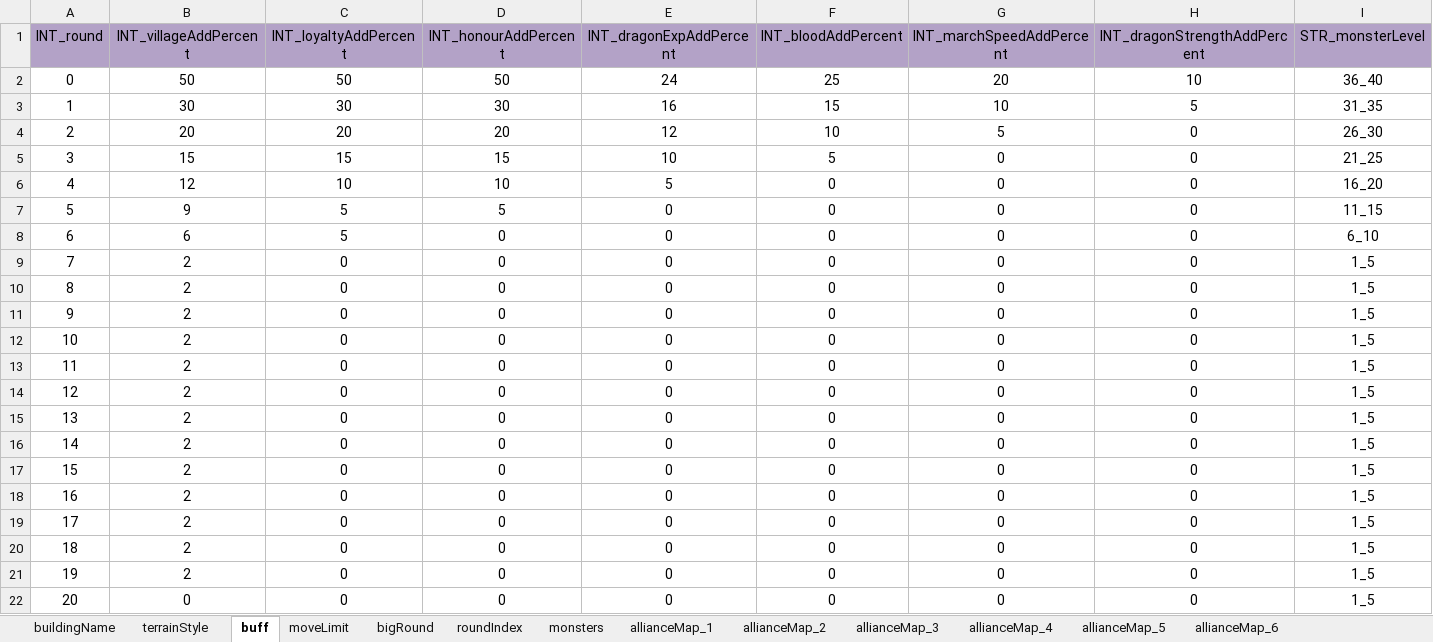
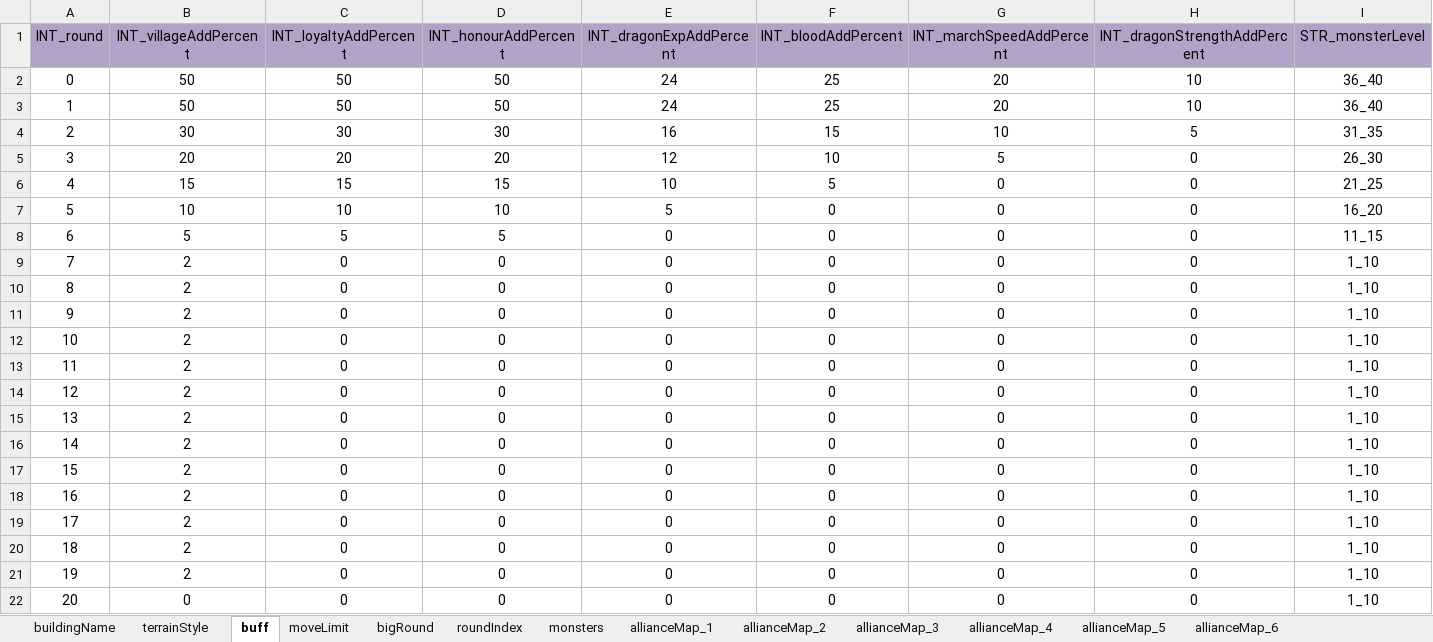
Before and after one commit to ModunZhang/dragonfall_client, an Excel workbook: Dragonfall/gameData/shared/AllianceMap.xlsx, sheet buff, drawn as a sheet; values as stored, in another font and other column widths than the file's, no borders; removed rows and columns are numbered as before the commit, all else as after; the diff names each change by its address in the sheet, - before the commit and + after, or states it on an @@ line.

```diff
--- a/Dragonfall/gameData/shared/AllianceMap.xlsx (sheet buff)
+++ b/Dragonfall/gameData/shared/AllianceMap.xlsx (sheet buff)
+row 3: 1 | 50 | 50 | 50 | 24 | 25 | 20 | 10 | 36_40
-A4 (INT_round): 1
+A4 (INT_round): 2
-A5 (INT_round): 2
+A5 (INT_round): 3
-A6 (INT_round): 3
+A6 (INT_round): 4
-row 6: 4 | 12 | 10 | 10 | 5 | 0 | 0 | 0 | 16_20
-B7 (INT_villageAddPercent): 9
+B7 (INT_villageAddPercent): 10
-C7 (INT_loyaltyAddPercent): 5
+C7 (INT_loyaltyAddPercent): 10
-D7 (INT_honourAddPercent): 5
+D7 (INT_honourAddPercent): 10
-E7 (INT_dragonExpAddPercent): 0
+E7 (INT_dragonExpAddPercent): 5
-I7 (STR_monsterLevel): 11_15
+I7 (STR_monsterLevel): 16_20
-B8 (INT_villageAddPercent): 6
+B8 (INT_villageAddPercent): 5
-D8 (INT_honourAddPercent): 0
+D8 (INT_honourAddPercent): 5
-I8 (STR_monsterLevel): 6_10
+I8 (STR_monsterLevel): 11_15
-I9:I22 (STR_monsterLevel): 1_5
+I9:I22 (STR_monsterLevel): 1_10
```
Also changed, not shown: Dragonfall/gameData/shared/DragonSkills.xlsx, Dragonfall/gameData/shared/PlayerInitData.xlsx, 3 other files.
